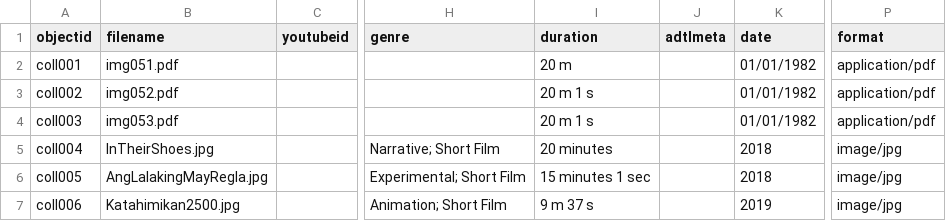
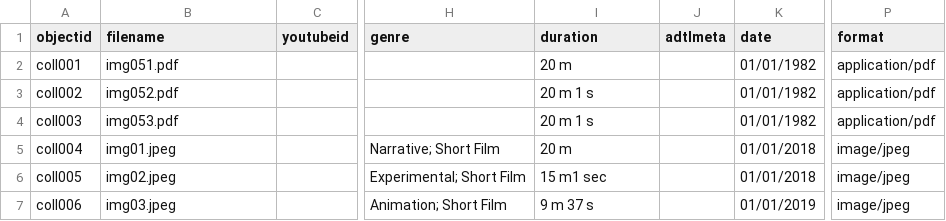
Before and after one commit to mrlessegers/AVcollection, a CSV file: _data/metadata.csv, drawn as a sheet; only a part is shown, gaps mark what is left out; the diff names each change by its address in the sheet, - before the commit and + after, or states it on an @@ line.

Commit message:
Add files via upload

```diff
--- a/_data/metadata.csv
+++ b/_data/metadata.csv
-B5 (filename): InTheirShoes.jpg
+B5 (filename): img01.jpeg
-I5 (duration): 20 minutes
+I5 (duration): 20 m
-K5:K6 (date): 2018
+K5:K6 (date): 01/01/2018
-P5:P7 (format): image/jpg
+P5:P7 (format): image/jpeg
-B6 (filename): AngLalakingMayRegla.jpg
+B6 (filename): img02.jpeg
-I6 (duration): 15 minutes 1 sec
+I6 (duration): 15 m1 sec
-B7 (filename): Katahimikan2500.jpg
+B7 (filename): img03.jpeg
-K7 (date): 2019
+K7 (date): 01/01/2019
```
